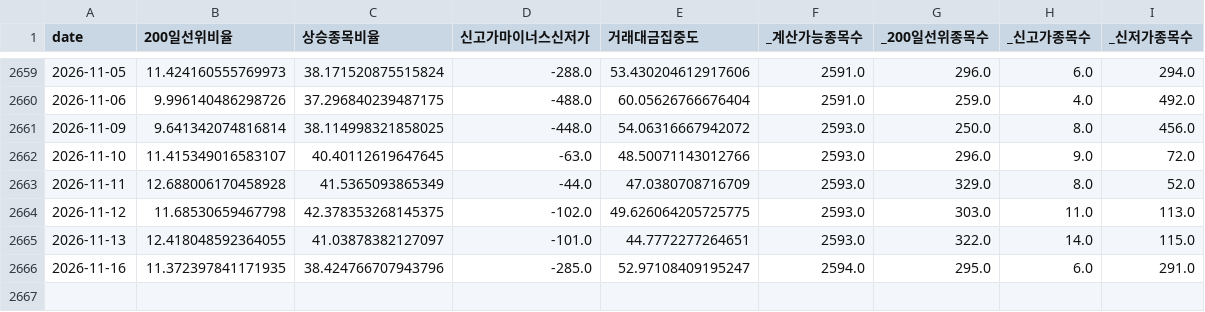
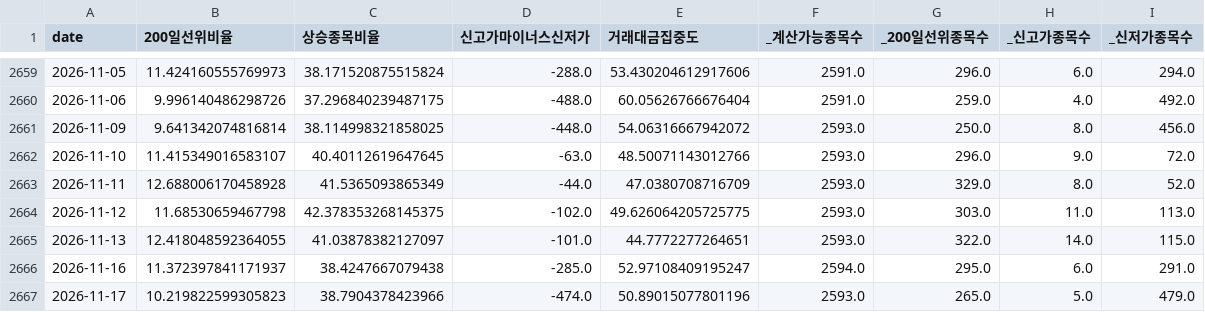
Before and after one commit to jomang0122-blip/seedup-blog, a CSV file: data/board/breadth_hist.csv, drawn as a sheet; only a part is shown, gaps mark what is left out.

```diff
--- a/data/board/breadth_hist.csv
+++ b/data/board/breadth_hist.csv
@@ -2665,2 +2665,3 @@ date,200일선위비율,상승종목비율,신고가마이너스신저가,거래
 2026-11-13,12.418048592364055,41.03878382127097,-101.0,44.7772277264651,2593.0,322.0,14.0,115.0
-2026-11-16,11.372397841171935,38.424766707943796,-285.0,52.97108409195247,2594.0,295.0,6.0,291.0
+2026-11-16,11.372397841171937,38.4247667079438,-285.0,52.97108409195247,2594.0,295.0,6.0,291.0
+2026-11-17,10.219822599305823,38.7904378423966,-474.0,50.89015077801196,2593.0,265.0,5.0,479.0
```
Also changed, not shown: data/board/fg_hist.csv, 2 other files.
